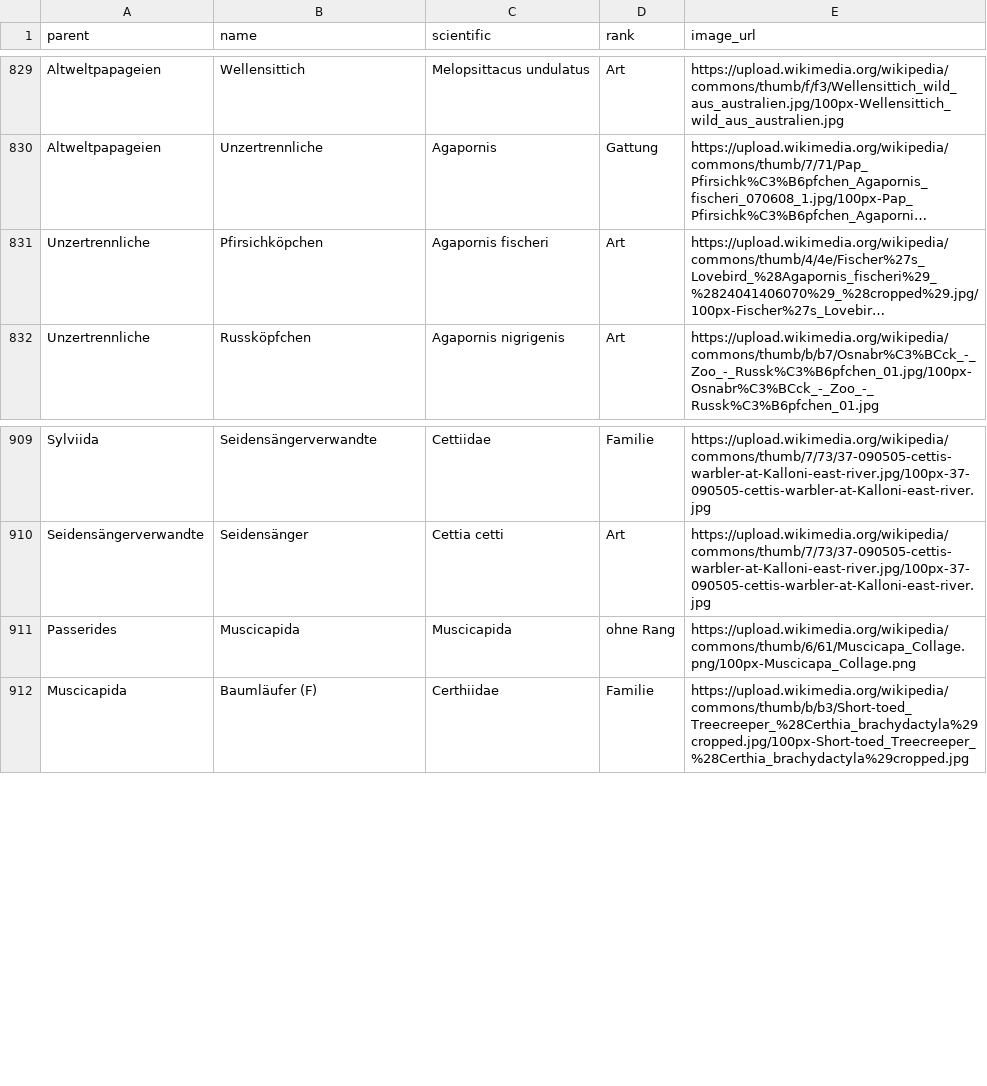
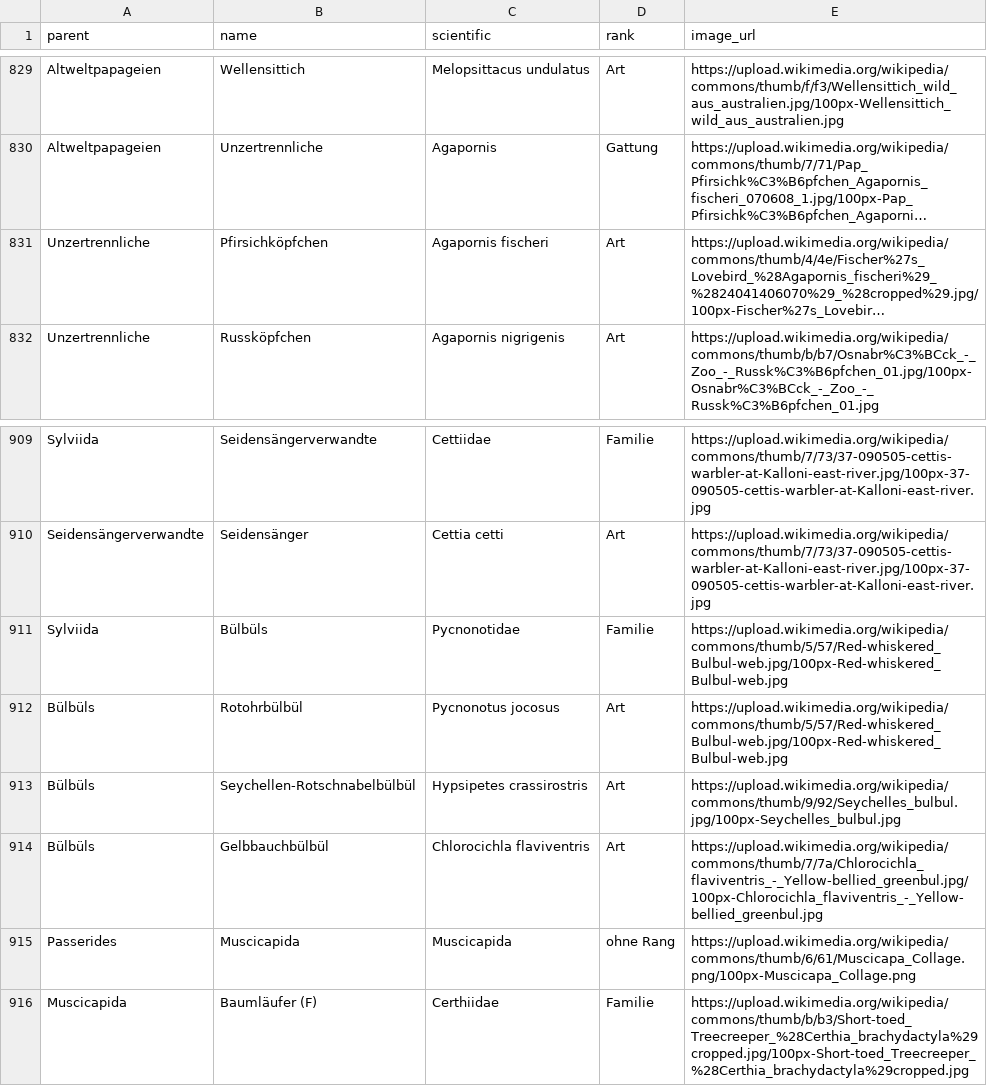
Before and after one commit to stibu81/taxonomyData, a CSV file: taxonomy.csv, drawn as a sheet; only a part is shown, gaps mark what is left out; long unchanged cells end in …; the diff names each change by its address in the sheet, - before the commit and + after, or states it on an @@ line.

Commit message:
add bulbuls

```diff
--- a/taxonomy.csv
+++ b/taxonomy.csv
-B831 (name): Pfirsichköpchen
+B831 (name): Pfirsichköpfchen
+row 911: Sylviida | Bülbüls | Pycnonotidae | Familie | https://upload.wikimedia.org/wikipedia/commons/thumb/5/57/Red-whiskered_Bulbul-web.jpg/100px-Red-whiskered_Bulbul-web.jpg
+row 912: Bülbüls | Rotohrbülbül | Pycnonotus jocosus | Art | https://upload.wikimedia.org/wikipedia/commons/thumb/5/57/Red-whiskered_Bulbul-web.jpg/100px-Red-whiskered_Bulbul-web.jpg
+row 913: Bülbüls | Seychellen-Rotschnabelbülbül | Hypsipetes crassirostris | Art | https://upload.wikimedia.org/wikipedia/commons/thumb/9/92/Seychelles_bulbul.jpg/100px-Seychelles_bulbul.jpg
+row 914: Bülbüls | Gelbbauchbülbül | Chlorocichla flaviventris | Art | https://upload.wikimedia.org/wikipedia/commons/thumb/7/7a/Chlorocichla_flaviventris_-_Yellow-bellied_greenbul.jpg/100px-Chlorocichla_flaviventris_-_Yellow-bellied_greenbul.jpg
```
